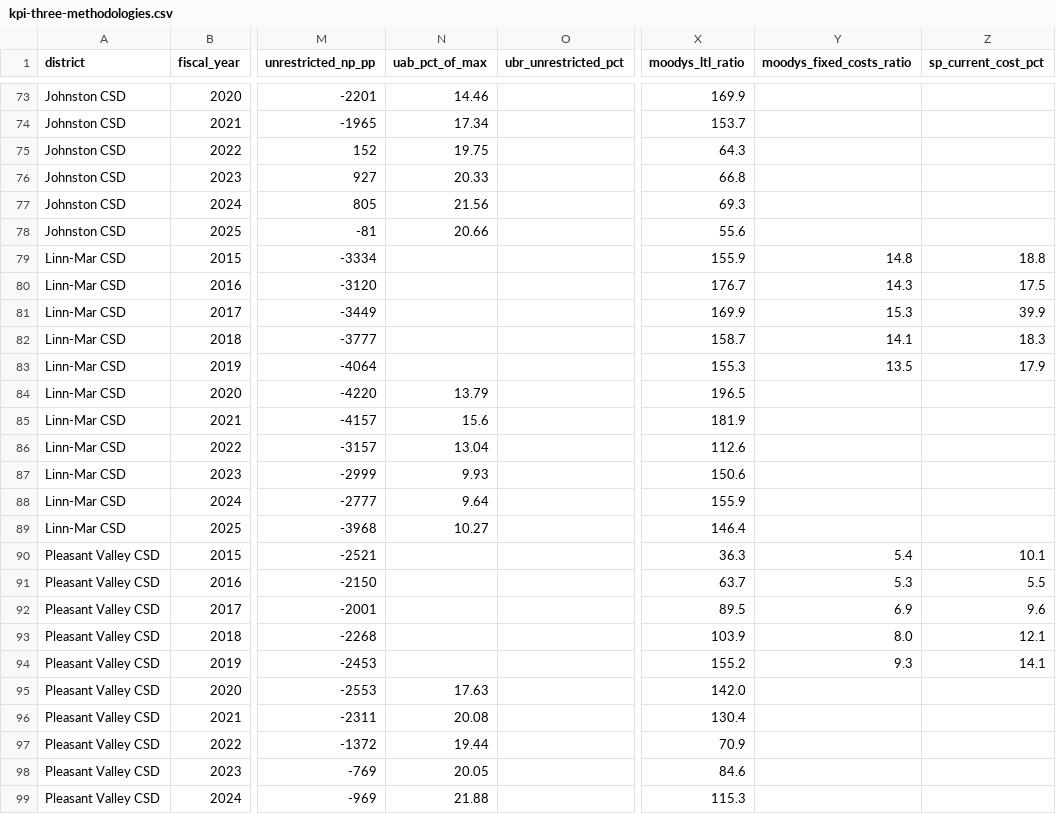
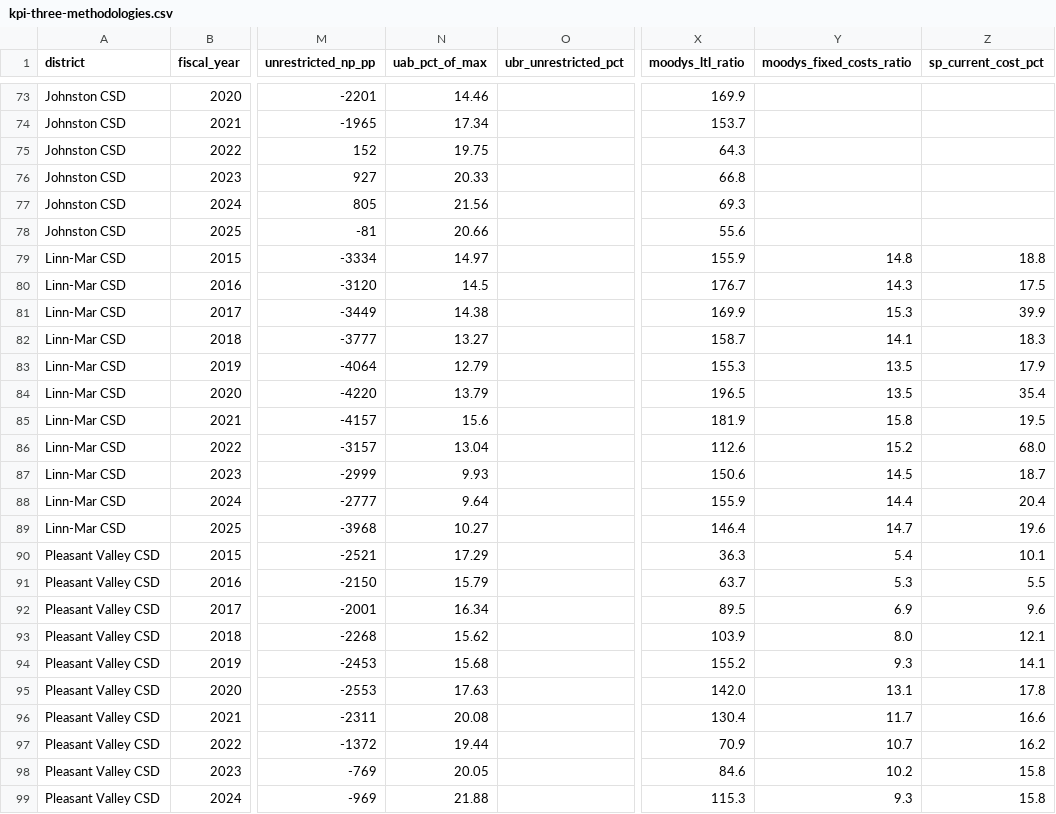
Before and after one commit to michael480th/ICCSDAdvocacy, a CSV file: data/kpi-three-methodologies.csv, drawn as a sheet; only a part is shown, gaps mark what is left out; the diff covers the shown part only; the diff names each change by its address in the sheet, - before the commit and + after, or states it on an @@ line.

```diff
--- a/data/kpi-three-methodologies.csv
+++ b/data/kpi-three-methodologies.csv
-N79 (uab_pct_of_max): (empty)
+N79 (uab_pct_of_max): 14.97
-N80 (uab_pct_of_max): (empty)
+N80 (uab_pct_of_max): 14.5
-N81 (uab_pct_of_max): (empty)
+N81 (uab_pct_of_max): 14.38
-N82 (uab_pct_of_max): (empty)
+N82 (uab_pct_of_max): 13.27
-N83 (uab_pct_of_max): (empty)
+N83 (uab_pct_of_max): 12.79
-Y84 (moodys_fixed_costs_ratio): (empty)
+Y84 (moodys_fixed_costs_ratio): 13.5
-Z84 (sp_current_cost_pct): (empty)
+Z84 (sp_current_cost_pct): 35.4
-Y85 (moodys_fixed_costs_ratio): (empty)
+Y85 (moodys_fixed_costs_ratio): 15.8
-Z85 (sp_current_cost_pct): (empty)
+Z85 (sp_current_cost_pct): 19.5
-Y86 (moodys_fixed_costs_ratio): (empty)
+Y86 (moodys_fixed_costs_ratio): 15.2
-Z86 (sp_current_cost_pct): (empty)
+Z86 (sp_current_cost_pct): 68.0
-Y87 (moodys_fixed_costs_ratio): (empty)
+Y87 (moodys_fixed_costs_ratio): 14.5
-Z87 (sp_current_cost_pct): (empty)
+Z87 (sp_current_cost_pct): 18.7
-Y88 (moodys_fixed_costs_ratio): (empty)
+Y88 (moodys_fixed_costs_ratio): 14.4
-Z88 (sp_current_cost_pct): (empty)
+Z88 (sp_current_cost_pct): 20.4
-Y89 (moodys_fixed_costs_ratio): (empty)
+Y89 (moodys_fixed_costs_ratio): 14.7
-Z89 (sp_current_cost_pct): (empty)
+Z89 (sp_current_cost_pct): 19.6
-N90 (uab_pct_of_max): (empty)
+N90 (uab_pct_of_max): 17.29
-N91 (uab_pct_of_max): (empty)
+N91 (uab_pct_of_max): 15.79
-N92 (uab_pct_of_max): (empty)
+N92 (uab_pct_of_max): 16.34
-N93 (uab_pct_of_max): (empty)
+N93 (uab_pct_of_max): 15.62
-N94 (uab_pct_of_max): (empty)
+N94 (uab_pct_of_max): 15.68
-Y95 (moodys_fixed_costs_ratio): (empty)
+Y95 (moodys_fixed_costs_ratio): 13.1
-Z95 (sp_current_cost_pct): (empty)
+Z95 (sp_current_cost_pct): 17.8
-Y96 (moodys_fixed_costs_ratio): (empty)
+Y96 (moodys_fixed_costs_ratio): 11.7
-Z96 (sp_current_cost_pct): (empty)
+Z96 (sp_current_cost_pct): 16.6
-Y97 (moodys_fixed_costs_ratio): (empty)
+Y97 (moodys_fixed_costs_ratio): 10.7
-Z97 (sp_current_cost_pct): (empty)
+Z97 (sp_current_cost_pct): 16.2
-Y98 (moodys_fixed_costs_ratio): (empty)
+Y98 (moodys_fixed_costs_ratio): 10.2
-Z98:Z99 (sp_current_cost_pct): (empty)
+Z98:Z99 (sp_current_cost_pct): 15.8
-Y99 (moodys_fixed_costs_ratio): (empty)
+Y99 (moodys_fixed_costs_ratio): 9.3
```
Also changed, not shown: 1 added row and 99 edited cells elsewhere in this file, data/dom/aea-flowthrough.csv, data/dom/unspent-authorized-budget.csv, 12 other files.
